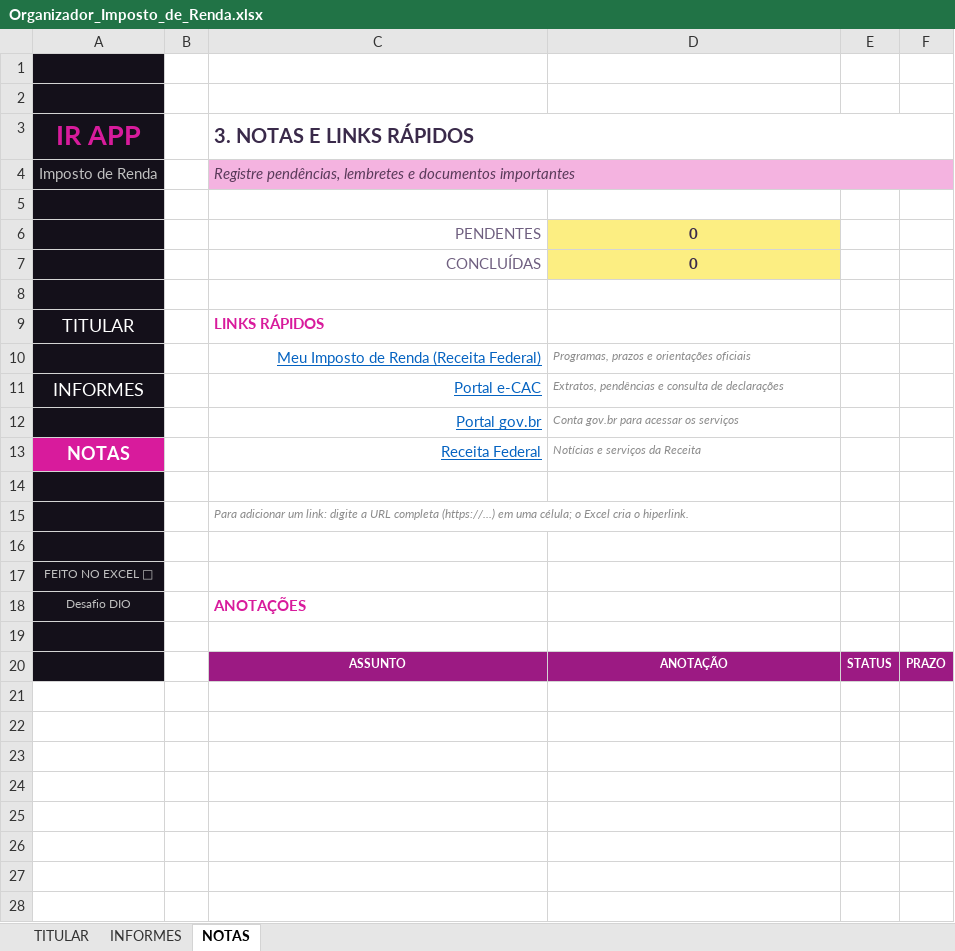
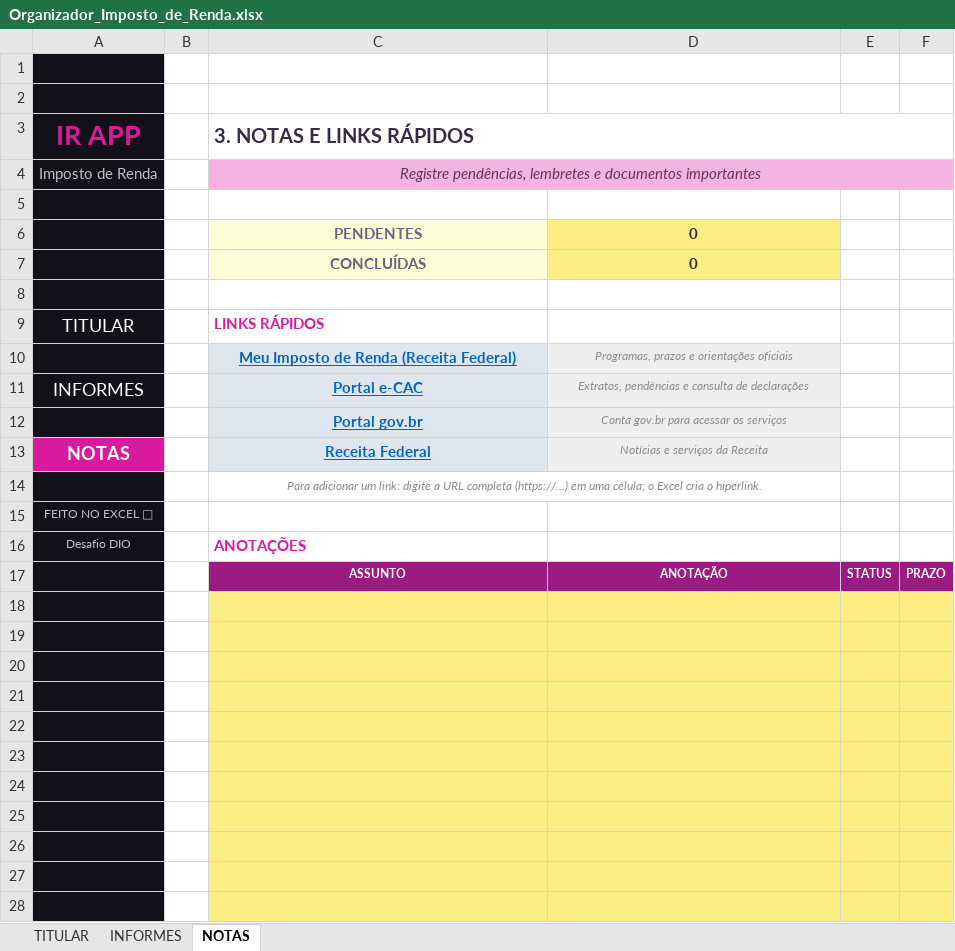
Before and after one commit to Jgmc2025/projeto-imposto-de-renda-excel, an Excel workbook: Organizador_Imposto_de_Renda.xlsx, sheet NOTAS, drawn as a sheet; only a part is shown; values as stored, in another font and other column widths than the file's, no borders; conditional formats not drawn; removed rows and columns are numbered as before the commit, all else as after; the diff covers the shown part only; the diff names each change by its address in the sheet, - before the commit and + after, or states it on an @@ line.

```diff
--- a/Organizador_Imposto_de_Renda.xlsx (sheet NOTAS)
+++ b/Organizador_Imposto_de_Renda.xlsx (sheet NOTAS)
-C4 alignment: left
+C4 alignment: center
@@ C6:C7 fill: none → #FFFFD7, bold: off → on, alignment: right → center @@
@@ C10:C13 bold: off → on, alignment: right → center, fill: none → #DEE6EF @@
@@ D10:D13 fill: none → #EEEEEE, alignment: left → center @@
-row 14: (empty)
-C14 alignment: left
+C14 alignment: center
+C14:D14 merged
-row 16: (empty)
+row 17:  |  | ASSUNTO | ANOTAÇÃO | STATUS | PRAZO
-C18:F18 fill: none
+C18:F18 fill: #FCEE82
-row 19:  |  | ASSUNTO | ANOTAÇÃO | STATUS | PRAZO
+row 19: (empty)
-C19:F19 fill: #9C1A83
+C19:F19 fill: #FCEE82
+row 20: (empty)
+row 21: (empty)
+row 22: (empty)
+row 23: (empty)
+row 24: (empty)
+row 25: (empty)
+row 26: (empty)
+row 27: (empty)
+row 28: (empty)
```
Also changed, not shown: 11 added rows elsewhere in this sheet, sheet INFORMES, sheet TITULAR, formulas that keep their value.
